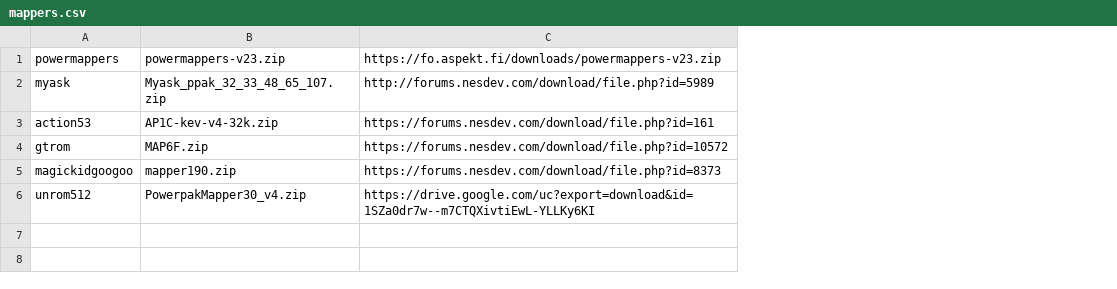
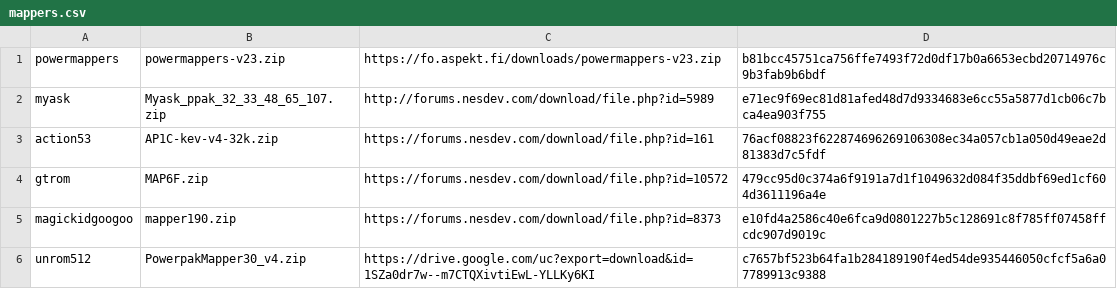
Before and after one commit to radavis/retrousb-powerpak-cf, a CSV file: mappers.csv, drawn as a sheet; the diff names each change by its address in the sheet, - before the commit and + after, or states it on an @@ line.

```diff
--- a/mappers.csv
+++ b/mappers.csv
+column D, rows 1-6: b81bcc45751ca756ffe7493f72d0df17b0a6653ecbd20714976c9b3fab9b6bdf | e71ec9f69ec81d81afed48d7d9334683e6cc55a5877d1cb06c7bca4ea903f755 | 76acf08823f622874696269106308ec34a057cb1a050d49eae2d81383d7c5fdf | 479cc95d0c374a6f9191a7d1f1049632d084f35ddbf69ed1cf604d3611196a4e | e10fd4a2586c40e6fca9d0801227b5c128691c8f785ff07458ffcdc907d9019c | c7657bf523b64fa1b284189190f4ed54de935446050cfcf5a6a07789913c9388
```
Also changed, not shown: 11 other files.
